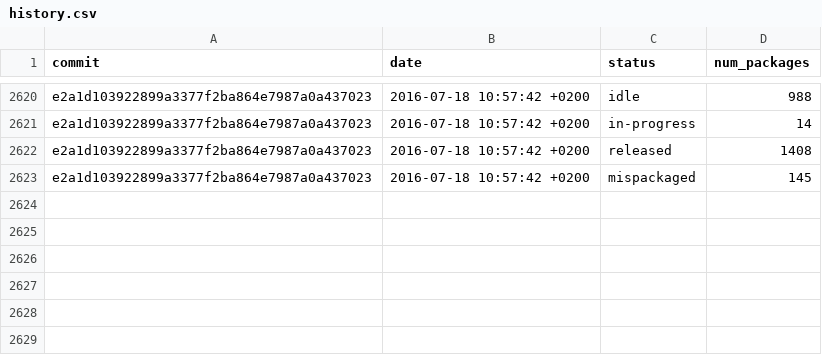
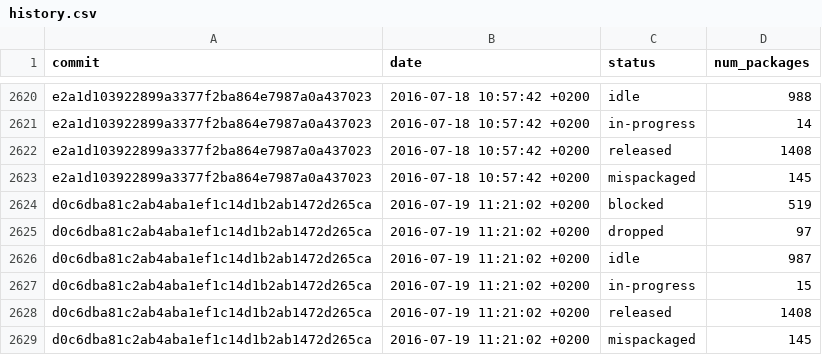
Before and after one commit to fedora-python/portingdb, a CSV file: data/history.csv, drawn as a sheet; only a part is shown, gaps mark what is left out; the diff names each change by its address in the sheet, - before the commit and + after, or states it on an @@ line.

Commit message:
Update Fedora data

```diff
--- a/data/history.csv
+++ b/data/history.csv
+row 2624: d0c6dba81c2ab4aba1ef1c14d1b2ab1472d265ca | 2016-07-19 11:21:02 +0200 | blocked | 519
+row 2625: d0c6dba81c2ab4aba1ef1c14d1b2ab1472d265ca | 2016-07-19 11:21:02 +0200 | dropped | 97
+row 2626: d0c6dba81c2ab4aba1ef1c14d1b2ab1472d265ca | 2016-07-19 11:21:02 +0200 | idle | 987
+row 2627: d0c6dba81c2ab4aba1ef1c14d1b2ab1472d265ca | 2016-07-19 11:21:02 +0200 | in-progress | 15
+row 2628: d0c6dba81c2ab4aba1ef1c14d1b2ab1472d265ca | 2016-07-19 11:21:02 +0200 | released | 1408
+row 2629: d0c6dba81c2ab4aba1ef1c14d1b2ab1472d265ca | 2016-07-19 11:21:02 +0200 | mispackaged | 145
```
Also changed, not shown: 1 other file.
